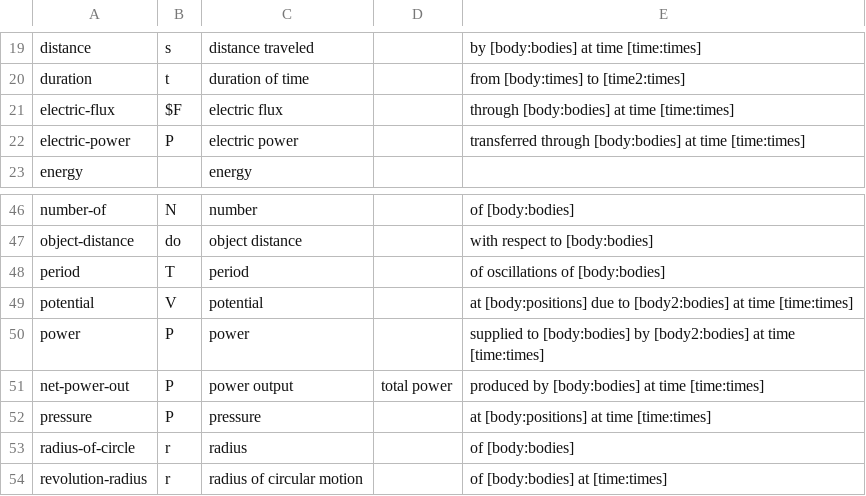
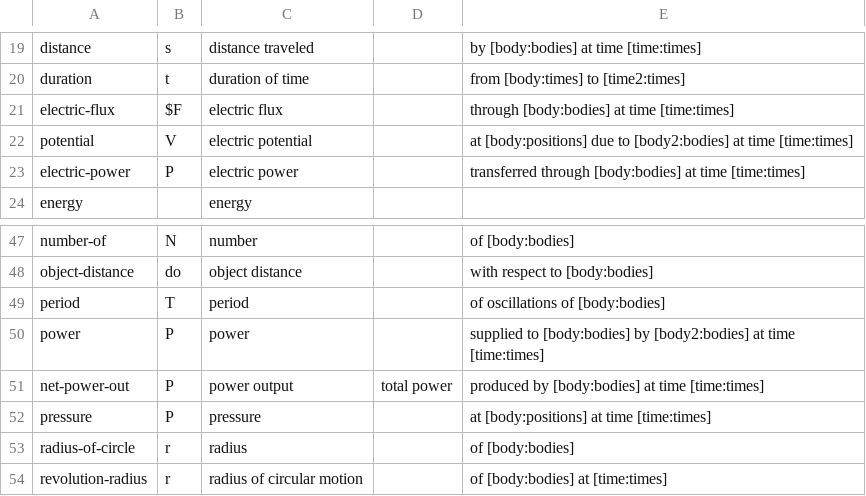
Before and after one commit to bvds/andes, a TSV file: KB/scalars.tsv, drawn as a sheet; only a part is shown, gaps mark what is left out; removed rows and columns are numbered as before the commit, all else as after; the diff names each change by its address in the sheet, - before the commit and + after, or states it on an @@ line.

```diff
--- a/KB/scalars.tsv
+++ b/KB/scalars.tsv
+row 22: potential | V | electric potential |  | at [body:positions] due to [body2:bodies] at time [time:times]
-row 49: potential | V | potential |  | at [body:positions] due to [body2:bodies] at time [time:times]
```
Also changed, not shown: KB/features.tsv, 1 other file.
